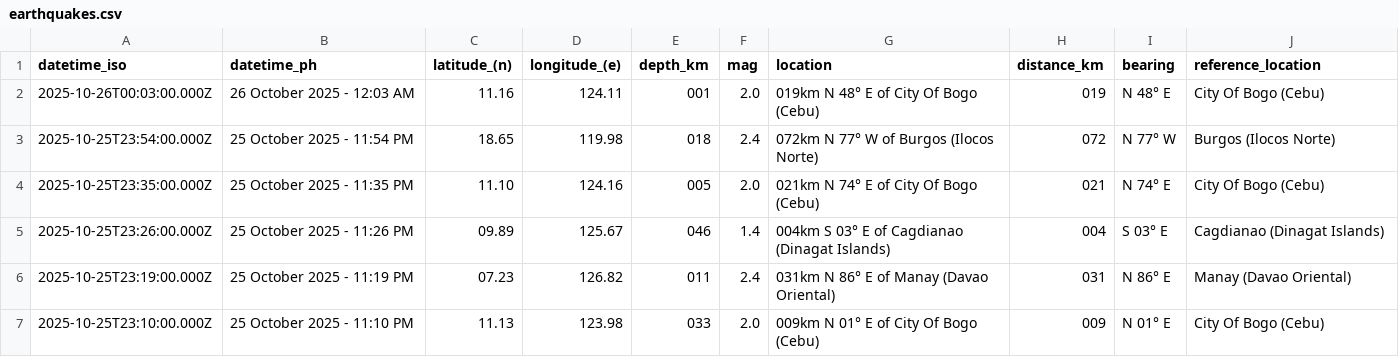
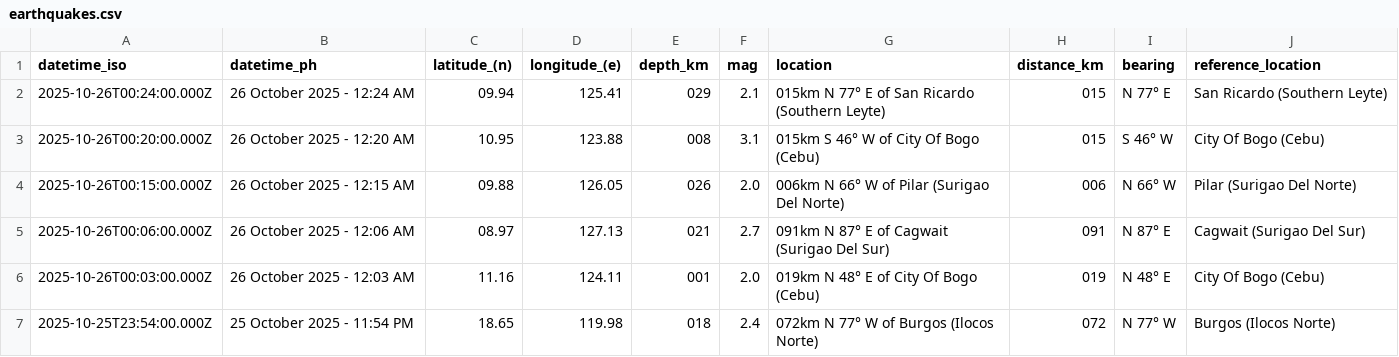
Before and after one commit to Waytii/chamthesleeptalker, a CSV file: earthquakes.csv, drawn as a sheet; only a part is shown; the shorter side is filled out with more unchanged rows; the diff names each change by its address in the sheet, - before the commit and + after, or states it on an @@ line.

```diff
--- a/earthquakes.csv
+++ b/earthquakes.csv
+row 2: 2025-10-26T00:24:00.000Z | 26 October 2025 - 12:24 AM | 09.94 | 125.41 | 029 | 2.1 | 015km N 77° E of San Ricardo (Southern Leyte) | 015 | N 77° E | San Ricardo (Southern Leyte)
+row 3: 2025-10-26T00:20:00.000Z | 26 October 2025 - 12:20 AM | 10.95 | 123.88 | 008 | 3.1 | 015km S 46° W of City Of Bogo (Cebu) | 015 | S 46° W | City Of Bogo (Cebu)
+row 4: 2025-10-26T00:15:00.000Z | 26 October 2025 - 12:15 AM | 09.88 | 126.05 | 026 | 2.0 | 006km N 66° W of Pilar (Surigao Del Norte) | 006 | N 66° W | Pilar (Surigao Del Norte)
+row 5: 2025-10-26T00:06:00.000Z | 26 October 2025 - 12:06 AM | 08.97 | 127.13 | 021 | 2.7 | 091km N 87° E of Cagwait (Surigao Del Sur) | 091 | N 87° E | Cagwait (Surigao Del Sur)
```
Also changed, not shown: earthquake_summary_stats.csv, earthquakes_past_24_hours.csv, 5 other files.
